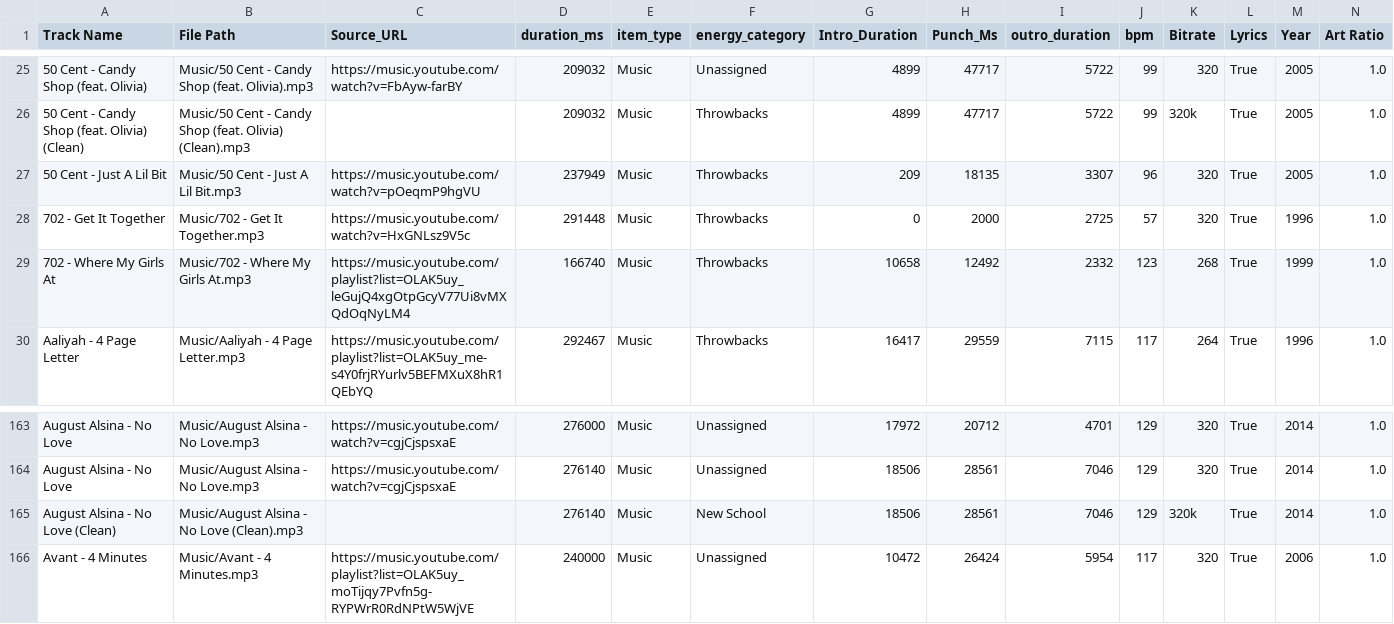
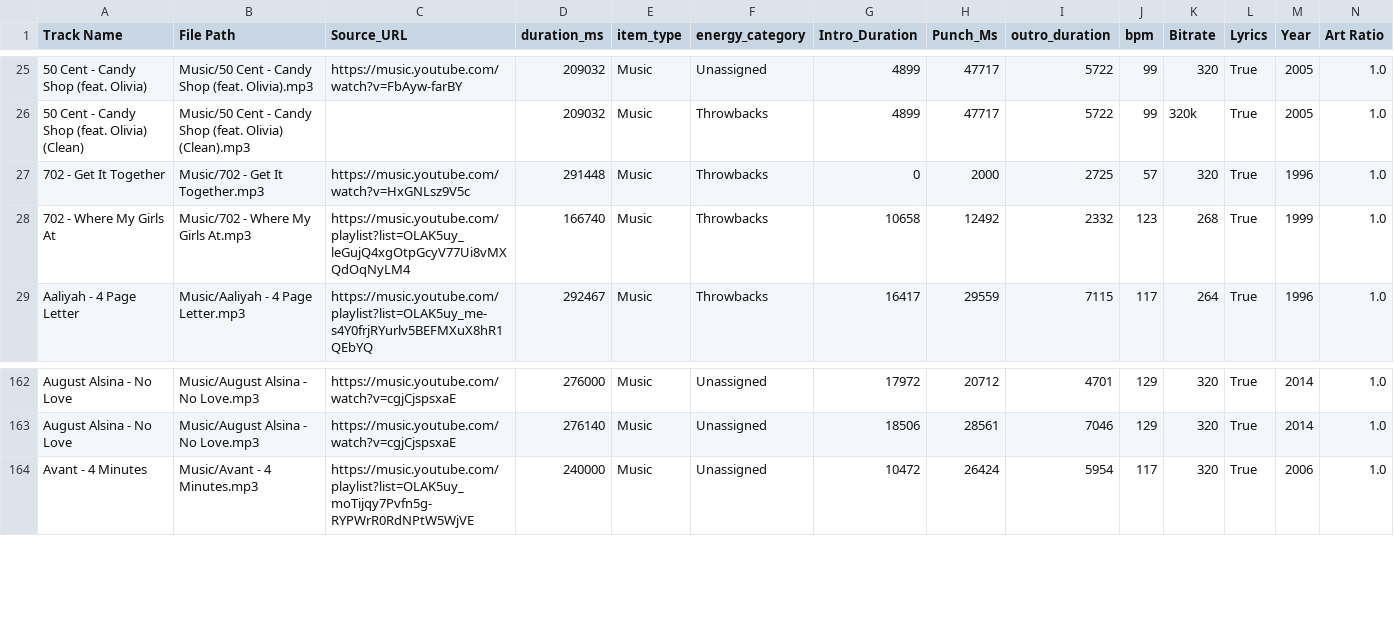
Before and after one commit to ChiTownSounds/FMP-Radio, a CSV file: configs/fmp_data_7718.csv, drawn as a sheet; only a part is shown, gaps mark what is left out; rows hold the shown columns only; the diff names each change by its address in the sheet, - before the commit and + after, or states it on an @@ line.

```diff
--- a/configs/fmp_data_7718.csv
+++ b/configs/fmp_data_7718.csv
-row 27: 50 Cent - Just A Lil Bit | Music/50 Cent - Just A Lil Bit.mp3 | https://music.youtube.com/watch?v=pOeqmP9hgVU | 237949 | Music | Throwbacks | 209 | 18135 | 3307 | 96 | 320 | True | 2005 | 1.0
-row 165: August Alsina - No Love (Clean) | Music/August Alsina - No Love (Clean).mp3 |  | 276140 | Music | New School | 18506 | 28561 | 7046 | 129 | 320k | True | 2014 | 1.0
```
